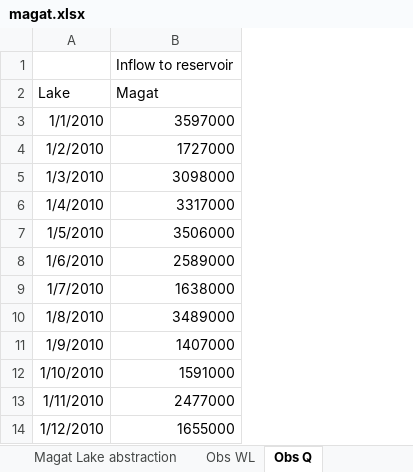
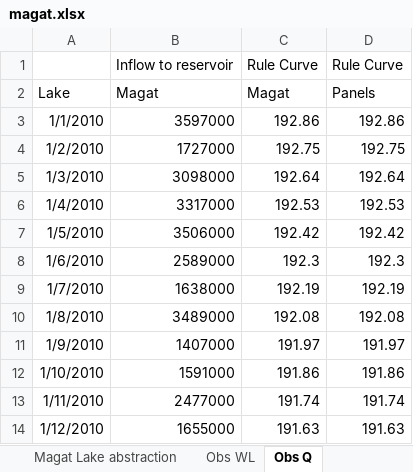
Before and after one commit to NIVANorge/Mobius2, an Excel workbook: models/data/magat.xlsx, sheet Obs Q, drawn as a sheet; only a part is shown; values as stored, in another font and other column widths than the file's, no borders; the diff covers the shown part only; the diff names each change by its address in the sheet, - before the commit and + after, or states it on an @@ line.

```diff
--- a/models/data/magat.xlsx (sheet Obs Q)
+++ b/models/data/magat.xlsx (sheet Obs Q)
+column C, rows 1-14: Rule Curve | Magat | 192.86 | 192.75 | 192.64 | 192.53 | 192.42 | 192.3 | 192.19 | 192.08 | 191.97 | 191.86 | 191.74 | 191.63
+column D, rows 1-14: Rule Curve | Panels | 192.86 | 192.75 | 192.64 | 192.53 | 192.42 | 192.3 | 192.19 | 192.08 | 191.97 | 191.86 | 191.74 | 191.63
```
Also changed, not shown: 334 added rows elsewhere in this sheet, sheet Magat Lake abstraction, sheet Obs WL, 6 other files.
